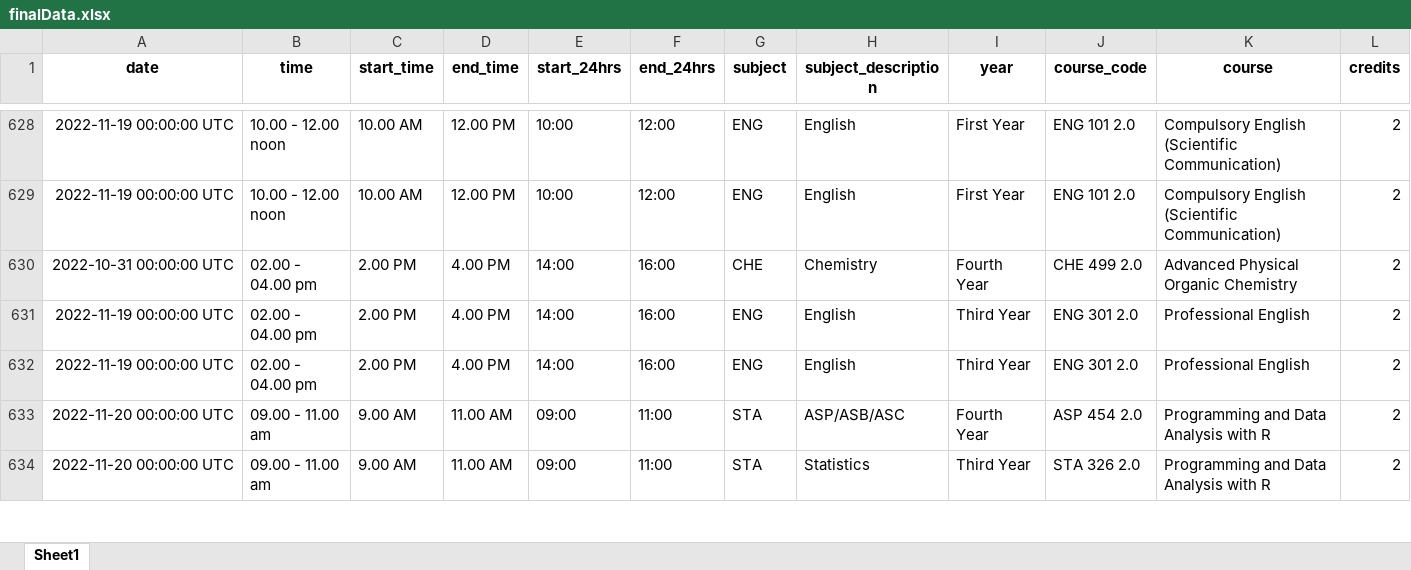
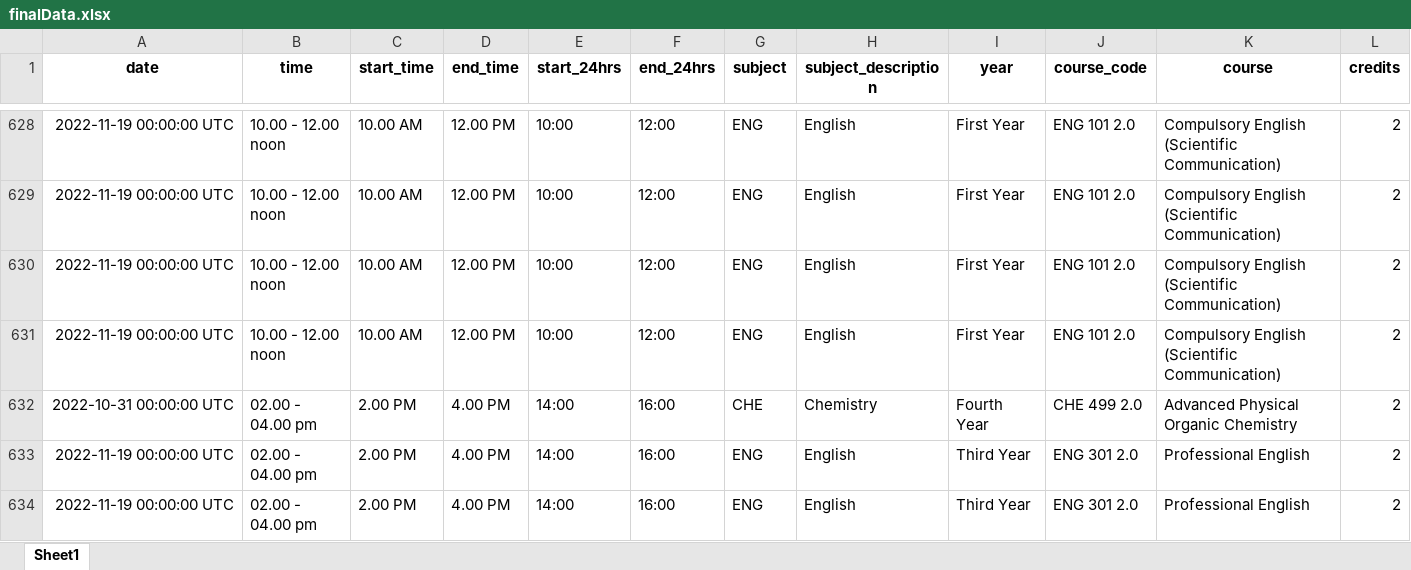
Before and after one commit to StatConG2/Examination-Timetable, an Excel workbook: finalData.xlsx, sheet Sheet1, drawn as a sheet; only a part is shown, gaps mark what is left out; the shorter side is filled out with more unchanged rows; values as stored, in another font and other column widths than the file's, no borders; rows hold the shown columns only; the diff names each change by its address in the sheet, - before the commit and + after, or states it on an @@ line.

Commit message:
Adding final dataset

```diff
--- a/finalData.xlsx (sheet Sheet1)
+++ b/finalData.xlsx (sheet Sheet1)
+row 630: 2022-11-19 00:00:00 UTC | 10.00 - 12.00 noon | 10.00 AM | 12.00 PM | 10:00 | 12:00 | ENG | English | First Year | ENG 101 2.0 | Compulsory English (Scientific Communication) | 2
+row 631: 2022-11-19 00:00:00 UTC | 10.00 - 12.00 noon | 10.00 AM | 12.00 PM | 10:00 | 12:00 | ENG | English | First Year | ENG 101 2.0 | Compulsory English (Scientific Communication) | 2
```
